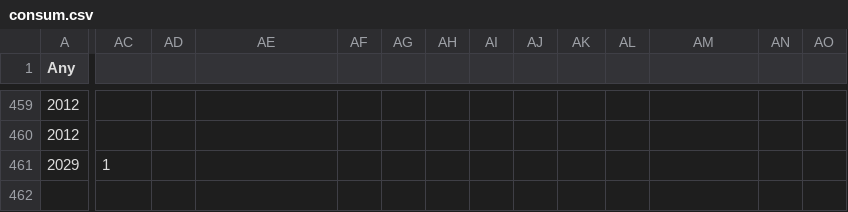
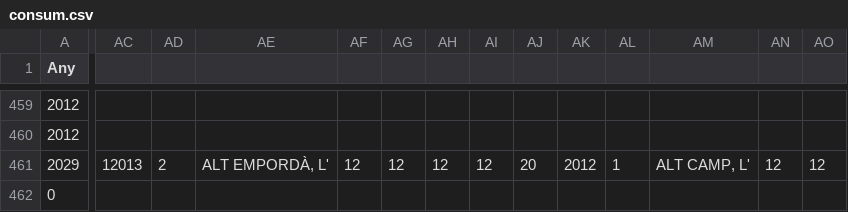
Before and after one commit to sandroAntonucci/AC3, a CSV file: AC3/consum.csv, drawn as a sheet; only a part is shown, gaps mark what is left out; rows hold the shown columns only; the diff covers the shown part only; the diff names each change by its address in the sheet, - before the commit and + after, or states it on an @@ line.

```diff
--- a/AC3/consum.csv
+++ b/AC3/consum.csv
-AC461: 1
+AC461: 12013
-AD461: (empty)
+AD461: 2
-AE461: (empty)
+AE461: ALT EMPORDÀ, L'
-AF461: (empty)
+AF461: 12
-AG461: (empty)
+AG461: 12
-AH461: (empty)
+AH461: 12
-AI461: (empty)
+AI461: 12
-AJ461: (empty)
+AJ461: 20
-AK461: (empty)
+AK461: 2012
-AL461: (empty)
+AL461: 1
-AM461: (empty)
+AM461: ALT CAMP, L'
-AN461: (empty)
+AN461: 12
-AO461: (empty)
+AO461: 12
+row 462: 0
```
Also changed, not shown: 11 edited cells elsewhere in this file, 9 other files.
